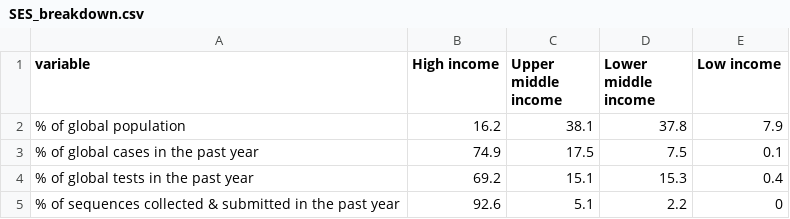
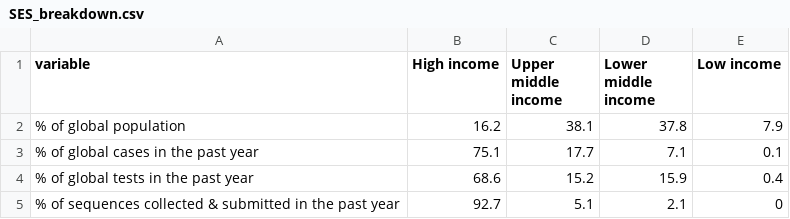
Before and after one commit to PandemicPreventionInstitute/ppi-output, a CSV file: ngs_find_map/SES_breakdown.csv, drawn as a sheet.

```diff
--- a/ngs_find_map/SES_breakdown.csv
+++ b/ngs_find_map/SES_breakdown.csv
@@ -2,4 +2,4 @@
 "% of global population",16.2,38.1,37.8,7.9
-"% of global cases in the past year",74.9,17.5,7.5,0.1
-"% of global tests in the past year",69.2,15.1,15.3,0.4
-"% of sequences collected & submitted in the past year",92.6,5.1,2.2,0
+"% of global cases in the past year",75.1,17.7,7.1,0.1
+"% of global tests in the past year",68.6,15.2,15.9,0.4
+"% of sequences collected & submitted in the past year",92.7,5.1,2.1,0
```
Also changed, not shown: ngs_find_map/clean_dataset.csv, ngs_find_map/find_delayed_test_reporting.csv, 7 other files.
